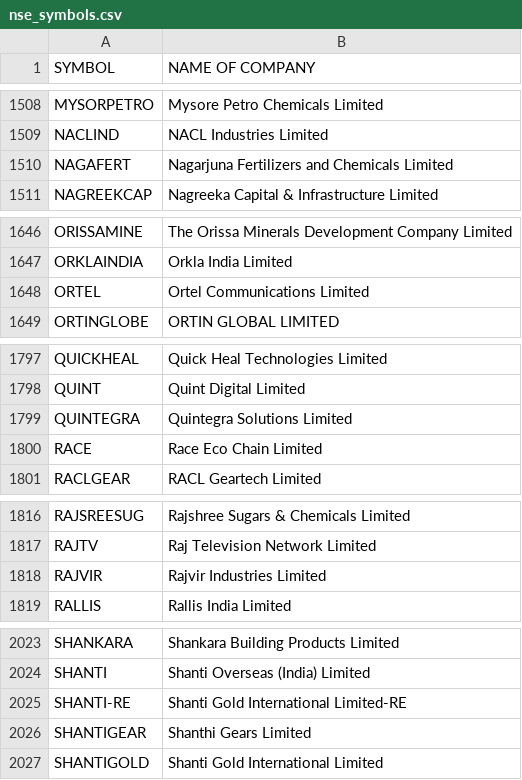
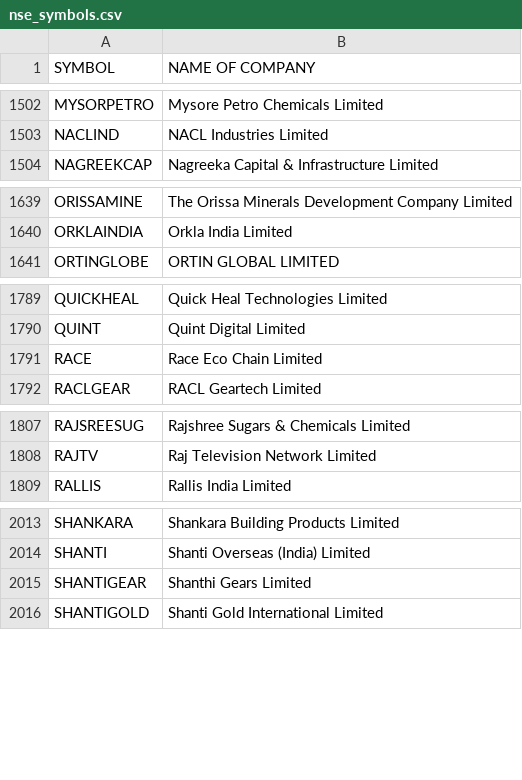
Before and after one commit to dipakfirake/QuantumTrade-AI, a CSV file: data/nse_symbols.csv, drawn as a sheet; only a part is shown, gaps mark what is left out; removed rows and columns are numbered as before the commit, all else as after; the diff covers the shown part only; the diff names each change by its address in the sheet, - before the commit and + after, or states it on an @@ line.

```diff
--- a/data/nse_symbols.csv
+++ b/data/nse_symbols.csv
-row 1510: NAGAFERT | Nagarjuna Fertilizers and Chemicals Limited
-row 1648: ORTEL | Ortel Communications Limited
-row 1799: QUINTEGRA | Quintegra Solutions Limited
-row 1818: RAJVIR | Rajvir Industries Limited
-row 2025: SHANTI-RE | Shanti Gold International Limited-RE
```
Also changed, not shown: 3 added rows, 10 removed rows and 1 edited cell elsewhere in this file, 25 other files.
